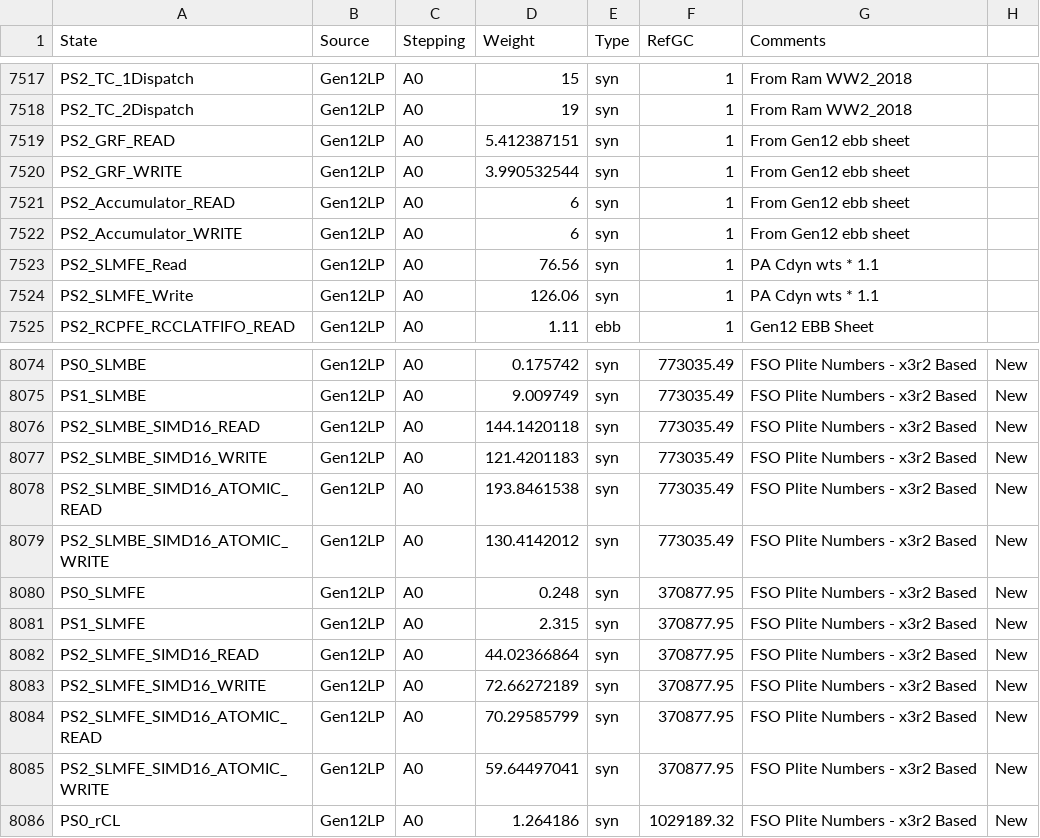
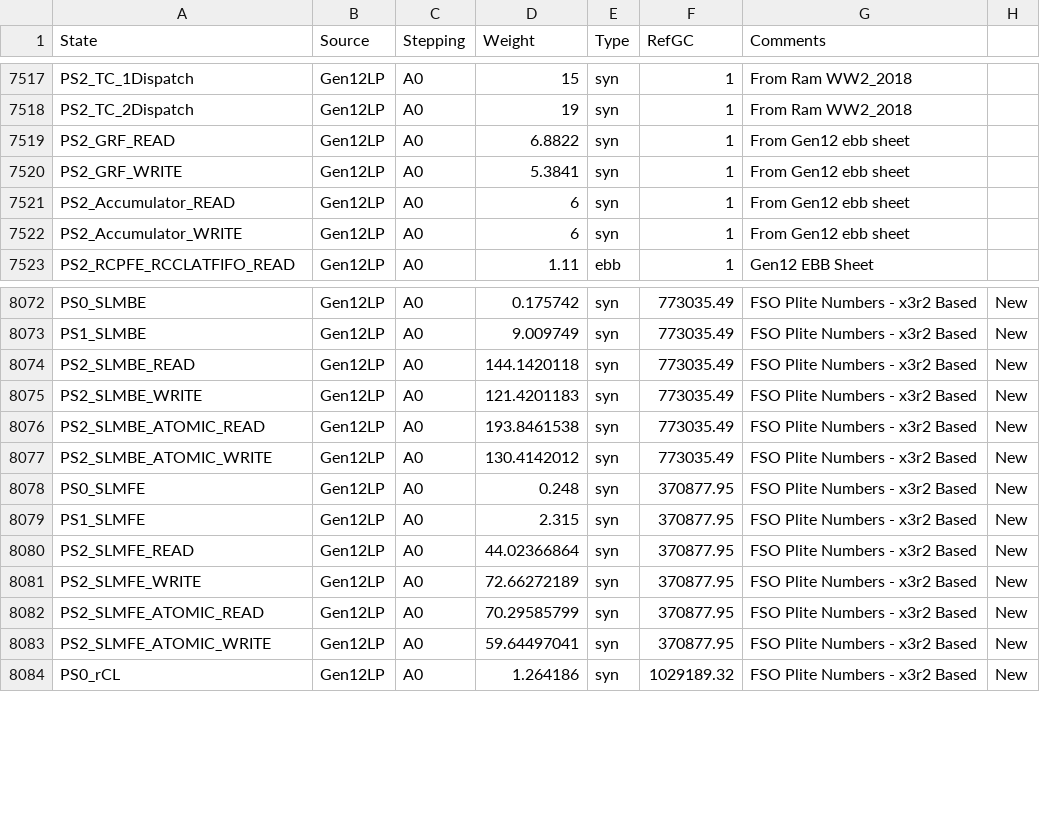
Before and after one commit to tushgarg20/Alps-ci-cd, a CSV file: Inputs/cdyn.csv, drawn as a sheet; only a part is shown, gaps mark what is left out.

Commit message:
Modifying the GRF cdyn wts base don comment from ramgopal & latest EBB spreadheet Changed the SLM cdyn wt names based on GSIM stat/ALPS stat names.

```diff
--- a/Inputs/cdyn.csv
+++ b/Inputs/cdyn.csv
@@ -7518,8 +7518,6 @@ PS2_TC_1Dispatch,Gen12LP,A0,15,syn,1,From Ram WW2_2018,
 PS2_TC_2Dispatch,Gen12LP,A0,19,syn,1,From Ram WW2_2018,
-PS2_GRF_READ,Gen12LP,A0,5.412387151,syn,1,From Gen12 ebb sheet,
-PS2_GRF_WRITE,Gen12LP,A0,3.990532544,syn,1,From Gen12 ebb sheet,
+PS2_GRF_READ,Gen12LP,A0,6.8822,syn,1,From Gen12 ebb sheet,
+PS2_GRF_WRITE,Gen12LP,A0,5.3841,syn,1,From Gen12 ebb sheet,
 PS2_Accumulator_READ,Gen12LP,A0,6,syn,1,From Gen12 ebb sheet,
 PS2_Accumulator_WRITE,Gen12LP,A0,6,syn,1,From Gen12 ebb sheet,
-PS2_SLMFE_Read,Gen12LP,A0,76.56,syn,1,PA Cdyn wts * 1.1,
-PS2_SLMFE_Write,Gen12LP,A0,126.06,syn,1,PA Cdyn wts * 1.1,
 PS2_RCPFE_RCCLATFIFO_READ,Gen12LP,A0,1.11,ebb,1,Gen12 EBB Sheet,
@@ -8075,12 +8073,12 @@ PS0_SLMBE,Gen12LP,A0,0.175742,syn,773035.49,FSO Plite Numbers - x3r2 Based,New
 PS1_SLMBE,Gen12LP,A0,9.009749,syn,773035.49,FSO Plite Numbers - x3r2 Based,New
-PS2_SLMBE_SIMD16_READ,Gen12LP,A0,144.1420118,syn,773035.49,FSO Plite Numbers - x3r2 Based,New
-PS2_SLMBE_SIMD16_WRITE,Gen12LP,A0,121.4201183,syn,773035.49,FSO Plite Numbers - x3r2 Based,New
-PS2_SLMBE_SIMD16_ATOMIC_READ,Gen12LP,A0,193.8461538,syn,773035.49,FSO Plite Numbers - x3r2 Based,New
-PS2_SLMBE_SIMD16_ATOMIC_WRITE,Gen12LP,A0,130.4142012,syn,773035.49,FSO Plite Numbers - x3r2 Based,New
+PS2_SLMBE_READ,Gen12LP,A0,144.1420118,syn,773035.49,FSO Plite Numbers - x3r2 Based,New
+PS2_SLMBE_WRITE,Gen12LP,A0,121.4201183,syn,773035.49,FSO Plite Numbers - x3r2 Based,New
+PS2_SLMBE_ATOMIC_READ,Gen12LP,A0,193.8461538,syn,773035.49,FSO Plite Numbers - x3r2 Based,New
+PS2_SLMBE_ATOMIC_WRITE,Gen12LP,A0,130.4142012,syn,773035.49,FSO Plite Numbers - x3r2 Based,New
 PS0_SLMFE,Gen12LP,A0,0.248,syn,370877.95,FSO Plite Numbers - x3r2 Based,New
 PS1_SLMFE,Gen12LP,A0,2.315,syn,370877.95,FSO Plite Numbers - x3r2 Based,New
-PS2_SLMFE_SIMD16_READ,Gen12LP,A0,44.02366864,syn,370877.95,FSO Plite Numbers - x3r2 Based,New
-PS2_SLMFE_SIMD16_WRITE,Gen12LP,A0,72.66272189,syn,370877.95,FSO Plite Numbers - x3r2 Based,New
-PS2_SLMFE_SIMD16_ATOMIC_READ,Gen12LP,A0,70.29585799,syn,370877.95,FSO Plite Numbers - x3r2 Based,New
-PS2_SLMFE_SIMD16_ATOMIC_WRITE,Gen12LP,A0,59.64497041,syn,370877.95,FSO Plite Numbers - x3r2 Based,New
+PS2_SLMFE_READ,Gen12LP,A0,44.02366864,syn,370877.95,FSO Plite Numbers - x3r2 Based,New
+PS2_SLMFE_WRITE,Gen12LP,A0,72.66272189,syn,370877.95,FSO Plite Numbers - x3r2 Based,New
+PS2_SLMFE_ATOMIC_READ,Gen12LP,A0,70.29585799,syn,370877.95,FSO Plite Numbers - x3r2 Based,New
+PS2_SLMFE_ATOMIC_WRITE,Gen12LP,A0,59.64497041,syn,370877.95,FSO Plite Numbers - x3r2 Based,New
 PS0_rCL,Gen12LP,A0,1.264186,syn,1029189.32,FSO Plite Numbers - x3r2 Based,New
```
